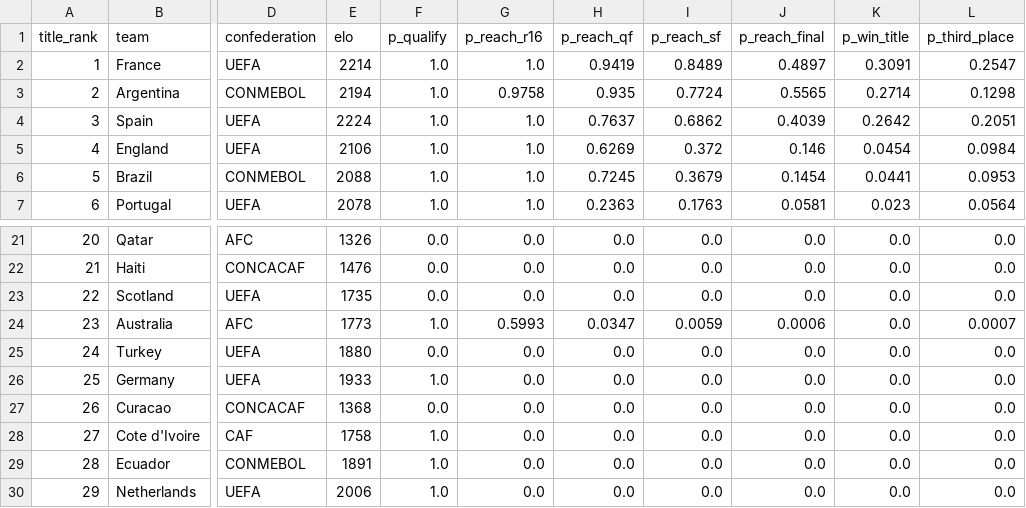
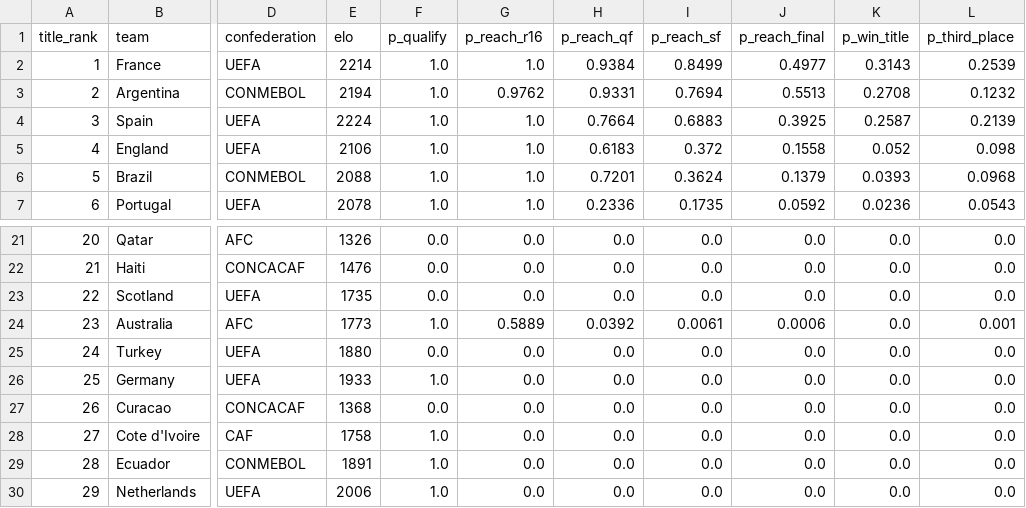
Before and after one commit to ieuyar/WC26, a CSV file: simulation_output/simulation_results.csv, drawn as a sheet; only a part is shown, gaps mark what is left out; the diff covers the shown part only; the diff names each change by its address in the sheet, - before the commit and + after, or states it on an @@ line.

```diff
--- a/simulation_output/simulation_results.csv
+++ b/simulation_output/simulation_results.csv
-H2 (p_reach_qf): 0.9419
+H2 (p_reach_qf): 0.9384
-I2 (p_reach_sf): 0.8489
+I2 (p_reach_sf): 0.8499
-J2 (p_reach_final): 0.4897
+J2 (p_reach_final): 0.4977
-K2 (p_win_title): 0.3091
+K2 (p_win_title): 0.3143
-L2 (p_third_place): 0.2547
+L2 (p_third_place): 0.2539
-G3 (p_reach_r16): 0.9758
+G3 (p_reach_r16): 0.9762
-H3 (p_reach_qf): 0.935
+H3 (p_reach_qf): 0.9331
-I3 (p_reach_sf): 0.7724
+I3 (p_reach_sf): 0.7694
-J3 (p_reach_final): 0.5565
+J3 (p_reach_final): 0.5513
-K3 (p_win_title): 0.2714
+K3 (p_win_title): 0.2708
-L3 (p_third_place): 0.1298
+L3 (p_third_place): 0.1232
-H4 (p_reach_qf): 0.7637
+H4 (p_reach_qf): 0.7664
-I4 (p_reach_sf): 0.6862
+I4 (p_reach_sf): 0.6883
-J4 (p_reach_final): 0.4039
+J4 (p_reach_final): 0.3925
-K4 (p_win_title): 0.2642
+K4 (p_win_title): 0.2587
-L4 (p_third_place): 0.2051
+L4 (p_third_place): 0.2139
-H5 (p_reach_qf): 0.6269
+H5 (p_reach_qf): 0.6183
-J5 (p_reach_final): 0.146
+J5 (p_reach_final): 0.1558
-K5 (p_win_title): 0.0454
+K5 (p_win_title): 0.052
-L5 (p_third_place): 0.0984
+L5 (p_third_place): 0.098
-H6 (p_reach_qf): 0.7245
+H6 (p_reach_qf): 0.7201
-I6 (p_reach_sf): 0.3679
+I6 (p_reach_sf): 0.3624
-J6 (p_reach_final): 0.1454
+J6 (p_reach_final): 0.1379
-K6 (p_win_title): 0.0441
+K6 (p_win_title): 0.0393
-L6 (p_third_place): 0.0953
+L6 (p_third_place): 0.0968
-H7 (p_reach_qf): 0.2363
+H7 (p_reach_qf): 0.2336
-I7 (p_reach_sf): 0.1763
+I7 (p_reach_sf): 0.1735
-J7 (p_reach_final): 0.0581
+J7 (p_reach_final): 0.0592
-K7 (p_win_title): 0.023
+K7 (p_win_title): 0.0236
-L7 (p_third_place): 0.0564
+L7 (p_third_place): 0.0543
-G24 (p_reach_r16): 0.5993
+G24 (p_reach_r16): 0.5889
-H24 (p_reach_qf): 0.0347
+H24 (p_reach_qf): 0.0392
-I24 (p_reach_sf): 0.0059
+I24 (p_reach_sf): 0.0061
-L24 (p_third_place): 0.0007
+L24 (p_third_place): 0.001
```
Also changed, not shown: 76 edited cells elsewhere in this file, live_results.csv, simulation_output/engine_match_predictions.csv, 11 other files.
